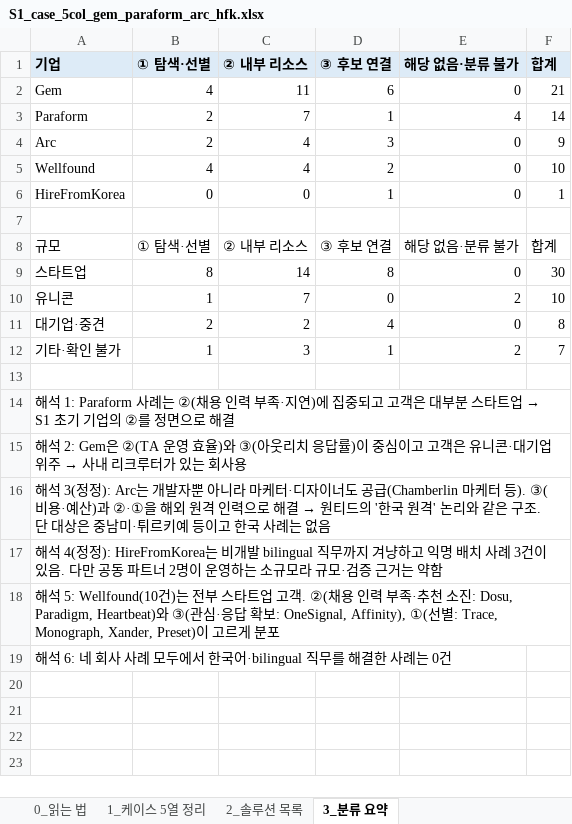
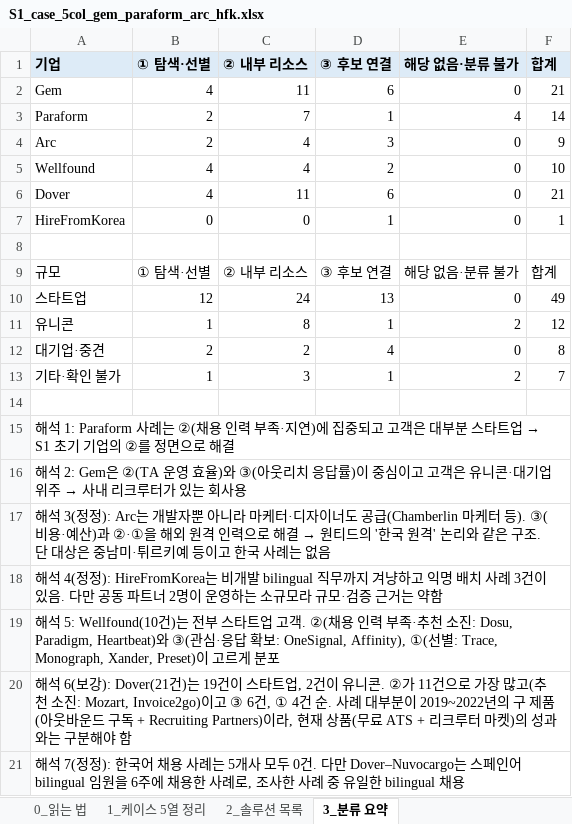
Before and after one commit to dinourdroid/dinourdroid, an Excel workbook: research/S1_case_5col_gem_paraform_arc_hfk.xlsx, sheet 3_분류 요약, drawn as a sheet; values as stored, in another font and other column widths than the file's, no borders; addresses are those after the commit; the diff names each change by its address in the sheet, - before the commit and + after, or states it on an @@ line.

```diff
--- a/research/S1_case_5col_gem_paraform_arc_hfk.xlsx (sheet 3_분류 요약)
+++ b/research/S1_case_5col_gem_paraform_arc_hfk.xlsx (sheet 3_분류 요약)
+row 6: Dover | 4 | 11 | 6 | 0 | 21
-B10 (① 탐색·선별): 8
+B10 (① 탐색·선별): 12
-C10 (② 내부 리소스): 14
+C10 (② 내부 리소스): 24
-D10 (③ 후보 연결): 8
+D10 (③ 후보 연결): 13
-F10 (합계): 30
+F10 (합계): 49
-C11 (② 내부 리소스): 7
+C11 (② 내부 리소스): 8
-D11 (③ 후보 연결): 0
+D11 (③ 후보 연결): 1
-F11 (합계): 10
+F11 (합계): 12
-A20 (기업): 해석 6: 네 회사 사례 모두에서 한국어·bilingual 직무를 해결한 사례는 0건
+A20 (기업): 해석 6(보강): Dover(21건)는 19건이 스타트업, 2건이 유니콘. ②가 11건으로 가장 많고(추천 소진: Mozart, Invoice2go)이고 ③ 6건, ① 4건 순. 사례 대부분이 2019~2022년의 구 제품(아웃바운드 구독 + Recruiting Partners)이라, 현재 상품(무료 ATS + 리크루터 마켓)의 성과와는 구분해야 함
+row 21: 해석 7(정정): 한국어 채용 사례는 5개사 모두 0건. 다만 Dover–Nuvocargo는 스페인어 bilingual 임원을 6주에 채용한 사례로, 조사한 사례 중 유일한 bilingual 채용
```
Also changed, not shown: sheet 1_케이스 5열 정리, sheet 2_솔루션 목록, sheet 0_읽는 법.
